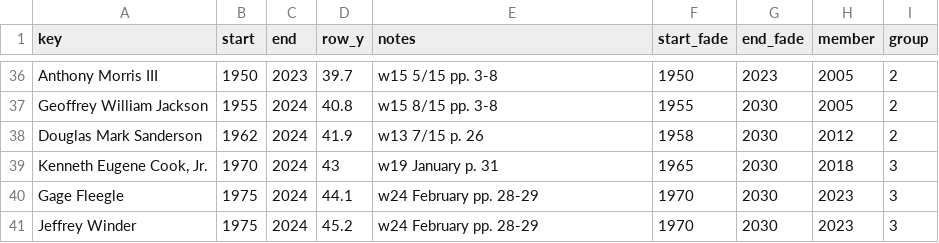
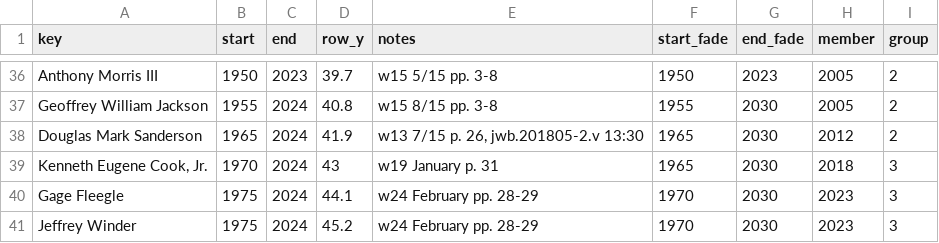
Before and after one commit to kreier/timeline, a CSV file: db/gb.csv, drawn as a sheet; only a part is shown, gaps mark what is left out.

```diff
--- a/db/gb.csv
+++ b/db/gb.csv
@@ -37,3 +37,3 @@ Anthony Morris III,1950,2023,39.7,w15 5/15 pp. 3-8,1950,2023,2005,2
 Geoffrey William Jackson,1955,2024,40.8,w15 8/15 pp. 3-8,1955,2030,2005,2
-Douglas Mark Sanderson,1962,2024,41.9,w13 7/15 p. 26,1958,2030,2012,2
+Douglas Mark Sanderson,1965,2024,41.9,"w13 7/15 p. 26, jwb.201805-2.v 13:30",1965,2030,2012,2
 "Kenneth Eugene Cook, Jr.",1970,2024,43,w19 January p. 31,1965,2030,2018,3
```
Also changed, not shown: 1 other file.
